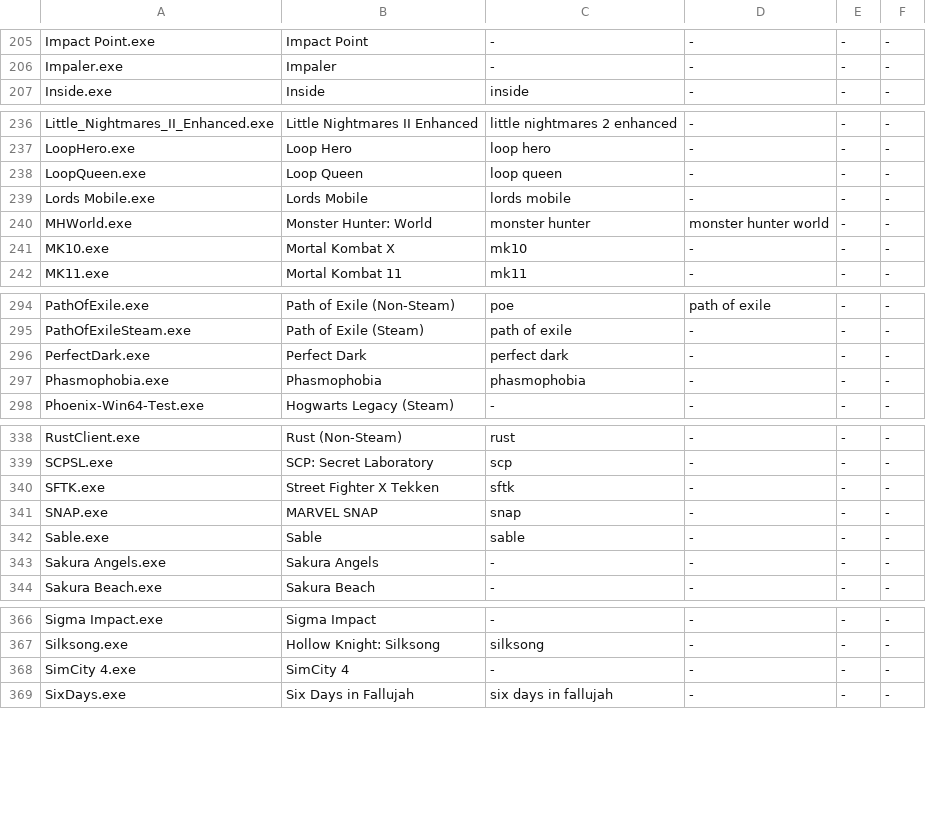
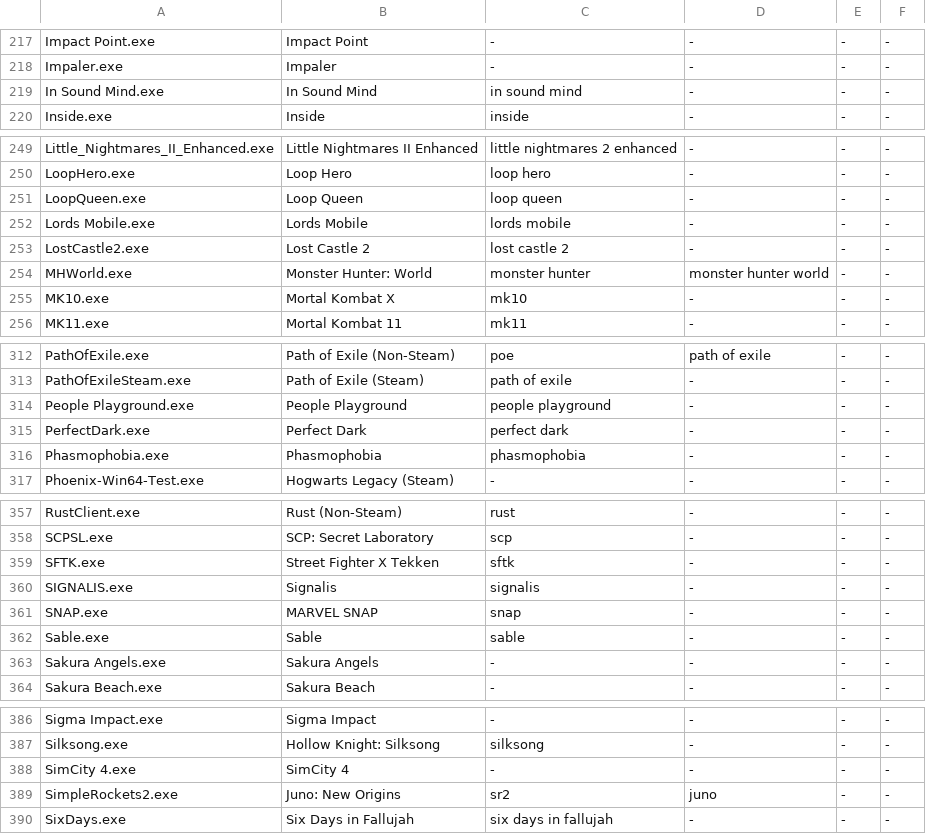
Before and after one commit to phaticusthiccy/Telegram-Activity, a CSV file: games/games.csv, drawn as a sheet; only a part is shown, gaps mark what is left out; the diff covers the shown part only.

```diff
--- a/games/games.csv
+++ b/games/games.csv
@@ -206,2 +218,3 @@ Impact Point.exe,Impact Point,-,-,-,-
 Impaler.exe,Impaler,-,-,-,-
+In Sound Mind.exe,In Sound Mind,in sound mind,-,-,-
 Inside.exe,Inside,inside,-,-,-
@@ -239,2 +252,3 @@ LoopQueen.exe,Loop Queen,loop queen,-,-,-
 Lords Mobile.exe,Lords Mobile,lords mobile,-,-,-
+LostCastle2.exe,Lost Castle 2,lost castle 2,-,-,-
 MHWorld.exe,Monster Hunter: World,monster hunter,monster hunter world,-,-
@@ -295,2 +313,3 @@ PathOfExile.exe,Path of Exile (Non-Steam),poe,path of exile,-,-
 PathOfExileSteam.exe,Path of Exile (Steam),path of exile,-,-,-
+People Playground.exe,People Playground,people playground,-,-,-
 PerfectDark.exe,Perfect Dark,perfect dark,-,-,-
@@ -340,2 +359,3 @@ SCPSL.exe,SCP: Secret Laboratory,scp,-,-,-
 SFTK.exe,Street Fighter X Tekken,sftk,-,-,-
+SIGNALIS.exe,Signalis,signalis,-,-,-
 SNAP.exe,MARVEL SNAP,snap,-,-,-
@@ -368,2 +388,3 @@ Silksong.exe,Hollow Knight: Silksong,silksong,-,-,-
 SimCity 4.exe,SimCity 4,-,-,-,-
+SimpleRockets2.exe,Juno: New Origins,sr2,juno,-,-
 SixDays.exe,Six Days in Fallujah,six days in fallujah,-,-,-
```
Also changed, not shown: 22 added rows and 1 edited cell elsewhere in this file, games/games_linux.csv, 6 other files.
